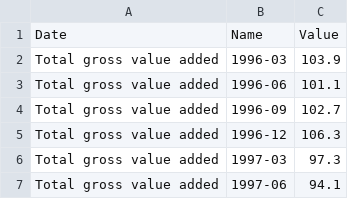
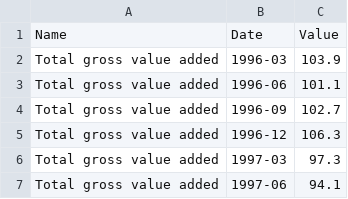
Before and after one commit to dvabel/RoEM-2.0, a CSV file: EAI_GDPYoY.csv, drawn as a sheet; only a part is shown; removed rows and columns are numbered as before the commit, all else as after; the diff names each change by its address in the sheet, - before the commit and + after, or states it on an @@ line.

Commit message:
Add/Update EAI_GDPYoY.csv

```diff
--- a/EAI_GDPYoY.csv
+++ b/EAI_GDPYoY.csv
-row 1: Date | Name | Value
+row 1: Name | Date | Value
```
